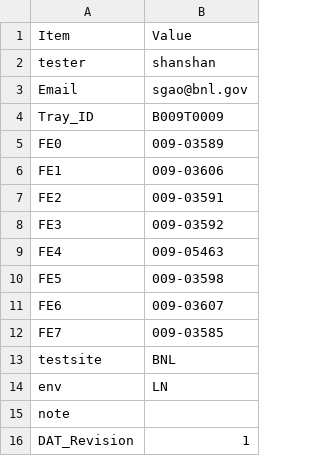
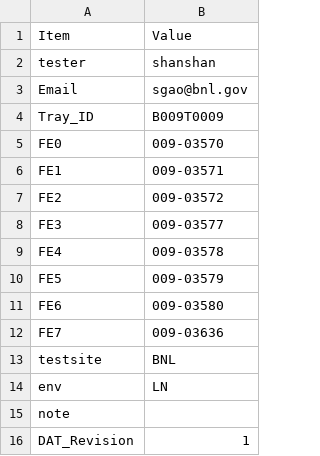
Before and after one commit to sgaobnl/BNL_CE_WIB_SW_QC, a CSV file: asic_info.csv, drawn as a sheet; only a part is shown.

```diff
--- a/asic_info.csv
+++ b/asic_info.csv
@@ -4,10 +4,10 @@ Email,sgao@bnl.gov,
 Tray_ID,B009T0009,
-FE0,009-03589,
-FE1,009-03606,
-FE2,009-03591,
-FE3,009-03592,
-FE4,009-05463,
-FE5,009-03598,
-FE6,009-03607,
-FE7,009-03585,
+FE0,009-03570,
+FE1,009-03571,
+FE2,009-03572,
+FE3,009-03577,
+FE4,009-03578,
+FE5,009-03579,
+FE6,009-03580,
+FE7,009-03636,
 testsite,BNL,
```
Also changed, not shown: readback/asic_info.csv, 3 other files.
